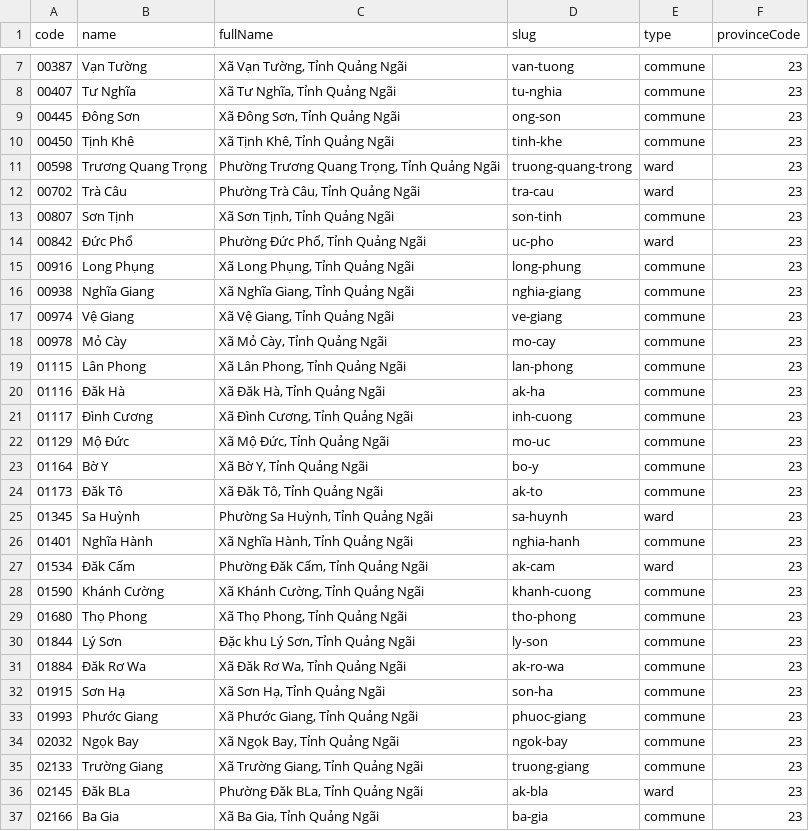
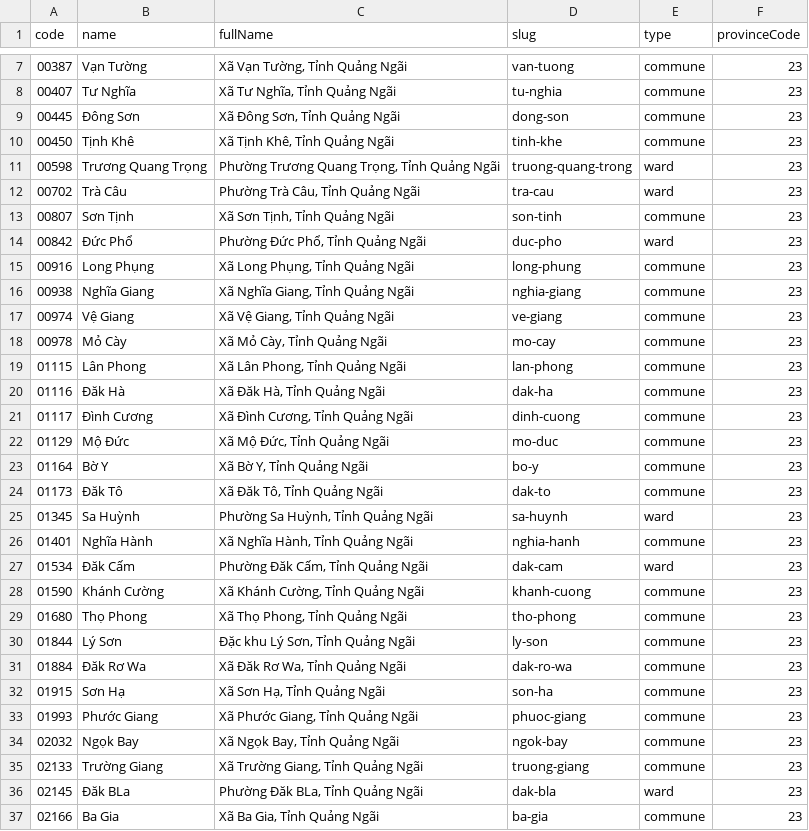
Before and after one commit to khanhk8a/vn-geo, a CSV file: csv/single/23-quang-ngai.csv, drawn as a sheet; only a part is shown, gaps mark what is left out; the diff covers the shown part only.

```diff
--- a/csv/single/23-quang-ngai.csv
+++ b/csv/single/23-quang-ngai.csv
@@ -8,3 +8,3 @@ code,name,fullName,slug,type,provinceCode
 00407,"Tư Nghĩa","Xã Tư Nghĩa, Tỉnh Quảng Ngãi",tu-nghia,commune,23
-00445,"Đông Sơn","Xã Đông Sơn, Tỉnh Quảng Ngãi",ong-son,commune,23
+00445,"Đông Sơn","Xã Đông Sơn, Tỉnh Quảng Ngãi",dong-son,commune,23
 00450,"Tịnh Khê","Xã Tịnh Khê, Tỉnh Quảng Ngãi",tinh-khe,commune,23
@@ -13,3 +13,3 @@ code,name,fullName,slug,type,provinceCode
 00807,"Sơn Tịnh","Xã Sơn Tịnh, Tỉnh Quảng Ngãi",son-tinh,commune,23
-00842,"Đức Phổ","Phường Đức Phổ, Tỉnh Quảng Ngãi",uc-pho,ward,23
+00842,"Đức Phổ","Phường Đức Phổ, Tỉnh Quảng Ngãi",duc-pho,ward,23
 00916,"Long Phụng","Xã Long Phụng, Tỉnh Quảng Ngãi",long-phung,commune,23
@@ -19,10 +19,10 @@ code,name,fullName,slug,type,provinceCode
 01115,"Lân Phong","Xã Lân Phong, Tỉnh Quảng Ngãi",lan-phong,commune,23
-01116,"Đăk Hà","Xã Đăk Hà, Tỉnh Quảng Ngãi",ak-ha,commune,23
-01117,"Đình Cương","Xã Đình Cương, Tỉnh Quảng Ngãi",inh-cuong,commune,23
-01129,"Mộ Đức","Xã Mộ Đức, Tỉnh Quảng Ngãi",mo-uc,commune,23
+01116,"Đăk Hà","Xã Đăk Hà, Tỉnh Quảng Ngãi",dak-ha,commune,23
+01117,"Đình Cương","Xã Đình Cương, Tỉnh Quảng Ngãi",dinh-cuong,commune,23
+01129,"Mộ Đức","Xã Mộ Đức, Tỉnh Quảng Ngãi",mo-duc,commune,23
 01164,"Bờ Y","Xã Bờ Y, Tỉnh Quảng Ngãi",bo-y,commune,23
-01173,"Đăk Tô","Xã Đăk Tô, Tỉnh Quảng Ngãi",ak-to,commune,23
+01173,"Đăk Tô","Xã Đăk Tô, Tỉnh Quảng Ngãi",dak-to,commune,23
 01345,"Sa Huỳnh","Phường Sa Huỳnh, Tỉnh Quảng Ngãi",sa-huynh,ward,23
 01401,"Nghĩa Hành","Xã Nghĩa Hành, Tỉnh Quảng Ngãi",nghia-hanh,commune,23
-01534,"Đăk Cấm","Phường Đăk Cấm, Tỉnh Quảng Ngãi",ak-cam,ward,23
+01534,"Đăk Cấm","Phường Đăk Cấm, Tỉnh Quảng Ngãi",dak-cam,ward,23
 01590,"Khánh Cường","Xã Khánh Cường, Tỉnh Quảng Ngãi",khanh-cuong,commune,23
@@ -30,3 +30,3 @@ code,name,fullName,slug,type,provinceCode
 01844,"Lý Sơn","Đặc khu Lý Sơn, Tỉnh Quảng Ngãi",ly-son,commune,23
-01884,"Đăk Rơ Wa","Xã Đăk Rơ Wa, Tỉnh Quảng Ngãi",ak-ro-wa,commune,23
+01884,"Đăk Rơ Wa","Xã Đăk Rơ Wa, Tỉnh Quảng Ngãi",dak-ro-wa,commune,23
 01915,"Sơn Hạ","Xã Sơn Hạ, Tỉnh Quảng Ngãi",son-ha,commune,23
@@ -35,3 +35,3 @@ code,name,fullName,slug,type,provinceCode
 02133,"Trường Giang","Xã Trường Giang, Tỉnh Quảng Ngãi",truong-giang,commune,23
-02145,"Đăk BLa","Phường Đăk BLa, Tỉnh Quảng Ngãi",ak-bla,ward,23
+02145,"Đăk BLa","Phường Đăk BLa, Tỉnh Quảng Ngãi",dak-bla,ward,23
 02166,"Ba Gia","Xã Ba Gia, Tỉnh Quảng Ngãi",ba-gia,commune,23
```
Also changed, not shown: 18 edited cells elsewhere in this file, csv/single/01-ha-noi.csv, csv/single/06-phu-tho.csv, 36 other files.
